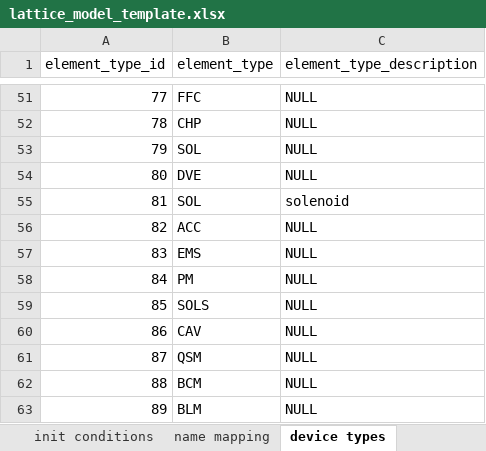
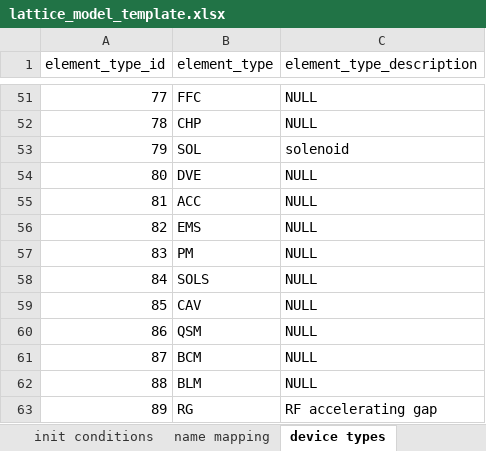
Before and after one commit to AcceleratorDatabase/heps-db-lattice_model, an Excel workbook: modelDB/data/lattice_model_template.xlsx, sheet device types, drawn as a sheet; only a part is shown, gaps mark what is left out; values as stored, in another font and other column widths than the file's, no borders; removed rows and columns are numbered as before the commit, all else as after; the diff names each change by its address in the sheet, - before the commit and + after, or states it on an @@ line.

```diff
--- a/modelDB/data/lattice_model_template.xlsx (sheet device types)
+++ b/modelDB/data/lattice_model_template.xlsx (sheet device types)
-C53 (element_type_description): NULL
+C53 (element_type_description): solenoid
-row 55: 81 | SOL | solenoid
@@ column A (element_type_id) renumbered between rows 55 and 62 @@
+row 63: 89 | RG | RF accelerating gap
```
Also changed, not shown: sheet elements, sheet device-model types, sheet beamline sequences.
